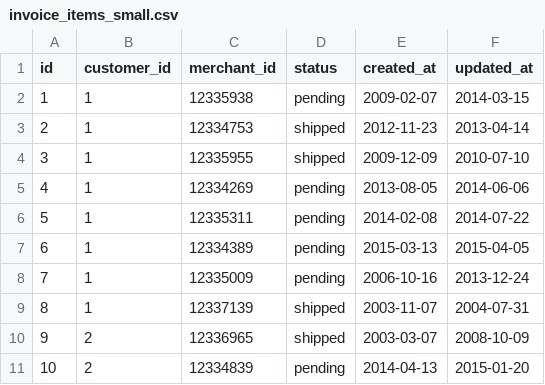
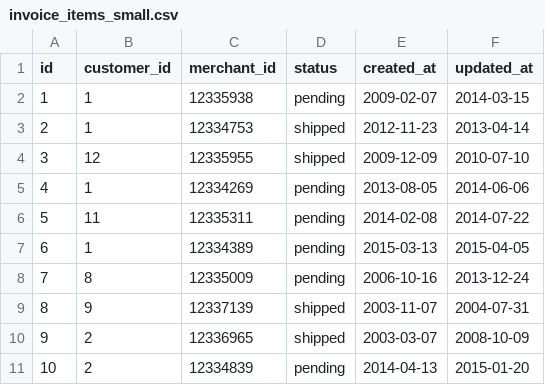
Before and after one commit to marinacor1/BlackThursday, a CSV file: data/subsets/invoice_items_small.csv, drawn as a sheet.

```diff
--- a/data/subsets/invoice_items_small.csv
+++ b/data/subsets/invoice_items_small.csv
@@ -3,8 +3,8 @@ id,customer_id,merchant_id,status,created_at,updated_at
 2,1,12334753,shipped,2012-11-23,2013-04-14
-3,1,12335955,shipped,2009-12-09,2010-07-10
+3,12,12335955,shipped,2009-12-09,2010-07-10
 4,1,12334269,pending,2013-08-05,2014-06-06
-5,1,12335311,pending,2014-02-08,2014-07-22
+5,11,12335311,pending,2014-02-08,2014-07-22
 6,1,12334389,pending,2015-03-13,2015-04-05
-7,1,12335009,pending,2006-10-16,2013-12-24
-8,1,12337139,shipped,2003-11-07,2004-07-31
+7,8,12335009,pending,2006-10-16,2013-12-24
+8,9,12337139,shipped,2003-11-07,2004-07-31
 9,2,12336965,shipped,2003-03-07,2008-10-09
```
Also changed, not shown: data/subsets/customers_small.csv, 8 other files.
